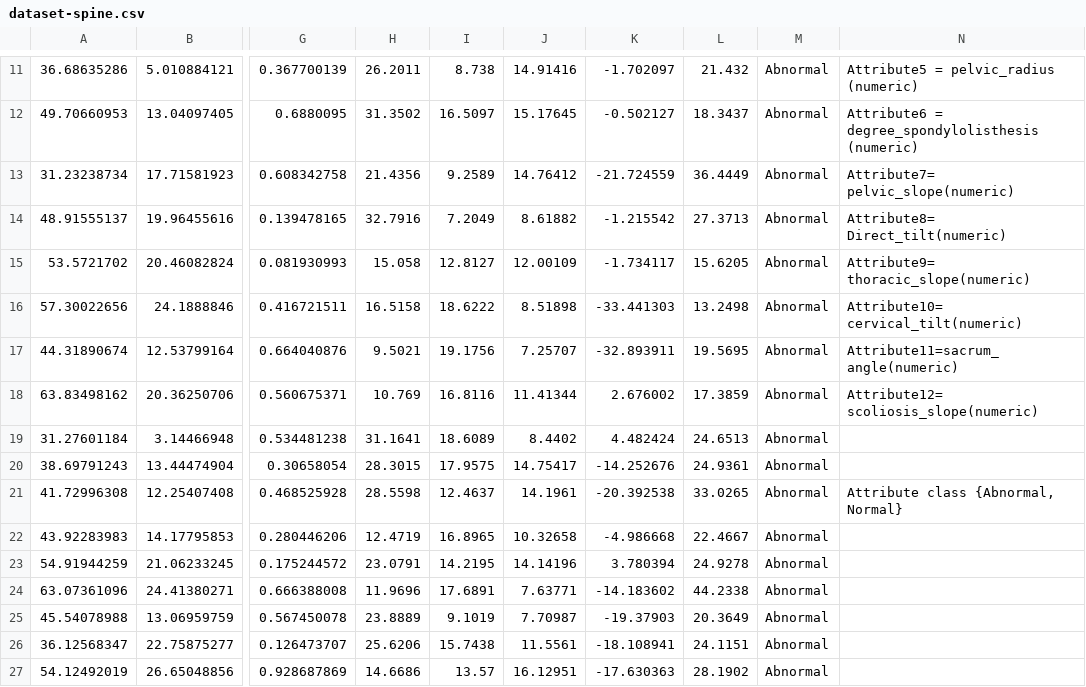
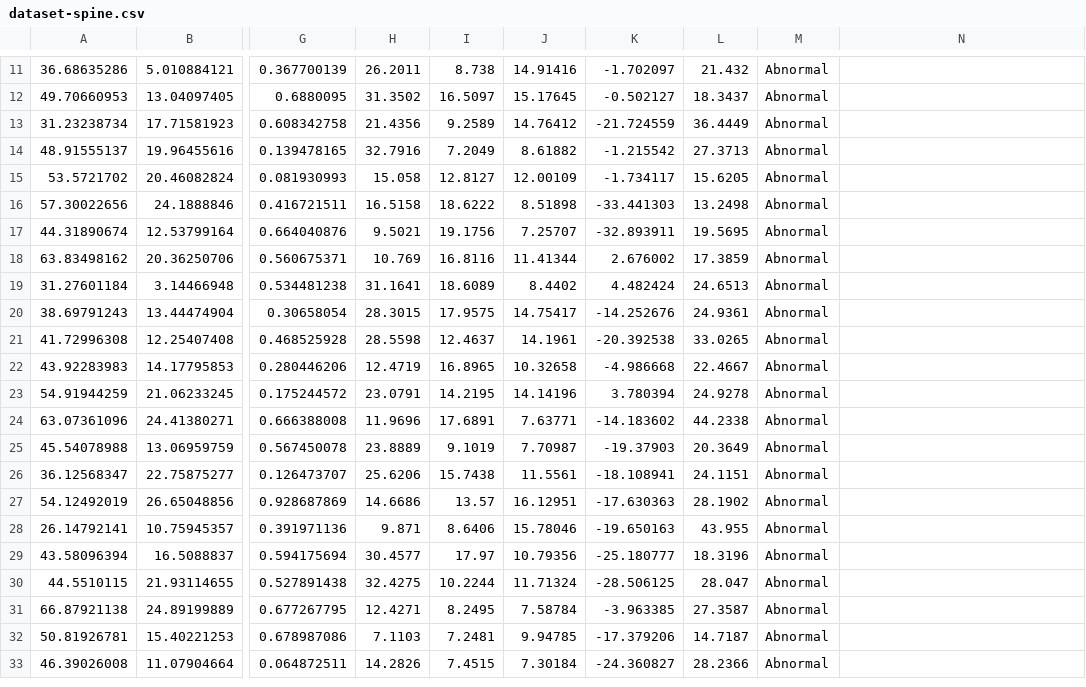
Before and after one commit to monika-osiak/pca-lda, a CSV file: dataset-spine.csv, drawn as a sheet; only a part is shown, gaps mark what is left out; the shorter side is filled out with more unchanged rows; the diff covers the shown part only; the diff names each change by its address in the sheet, - before the commit and + after, or states it on an @@ line.

Commit message:
Clean data

```diff
--- a/dataset-spine.csv
+++ b/dataset-spine.csv
-N11: Attribute5 = pelvic_radius (numeric)
+N11: (empty)
-N12: Attribute6 = degree_spondylolisthesis (numeric)
+N12: (empty)
-N13: Attribute7= pelvic_slope(numeric)
+N13: (empty)
-N14: Attribute8= Direct_tilt(numeric)
+N14: (empty)
-N15: Attribute9= thoracic_slope(numeric)
+N15: (empty)
-N16: Attribute10= cervical_tilt(numeric)
+N16: (empty)
-N17: Attribute11=sacrum_angle(numeric)
+N17: (empty)
-N18: Attribute12= scoliosis_slope(numeric)
+N18: (empty)
-N21: Attribute class {Abnormal, Normal}
+N21: (empty)
```
Also changed, not shown: 1 added row, 1 removed row and 5 edited cells elsewhere in this file.
